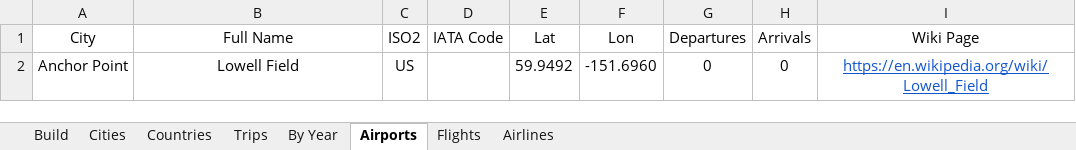
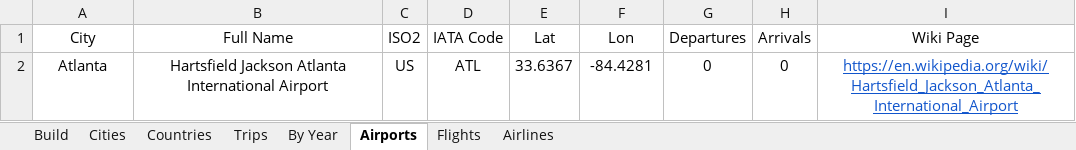
Before and after one commit to DanDanR/travel-tracker, an Excel workbook: TravelTracker_blank.xlsm, sheet Airports, drawn as a sheet; values as stored, in another font and other column widths than the file's, no borders; table styles not drawn; removed rows and columns are numbered as before the commit, all else as after; the diff names each change by its address in the sheet, - before the commit and + after, or states it on an @@ line.

```diff
--- a/TravelTracker_blank.xlsm (sheet Airports)
+++ b/TravelTracker_blank.xlsm (sheet Airports)
-row 2: Anchor Point | Lowell Field | US |  | 59.9492 | -151.6960 | 0 | 0 | https://en.wikipedia.org/wiki/Lowell_Field
+row 2: Atlanta | Hartsfield Jackson Atlanta International Airport | US | ATL | 33.6367 | -84.4281 | 0 | 0 | https://en.wikipedia.org/wiki/Hartsfield_Jackson_Atlanta_International_Airport
```
Also changed, not shown: sheet Countries, sheet Cities, charts or pictures, TravelTracker_demo.xlsm, 1 other file.
